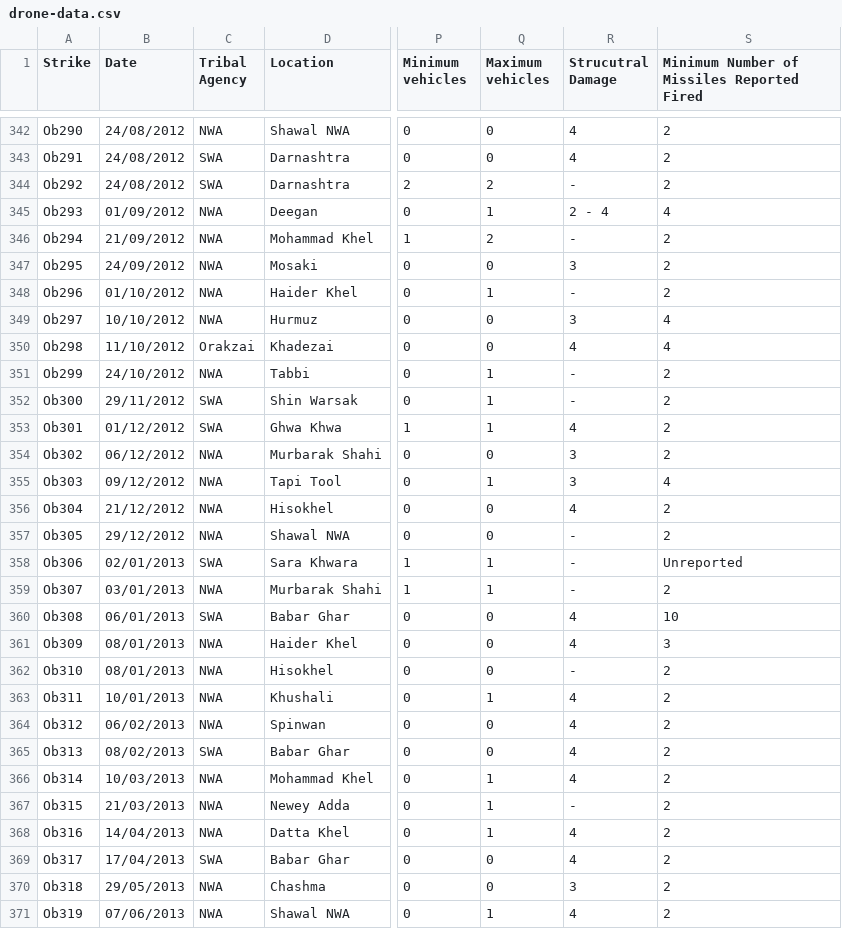
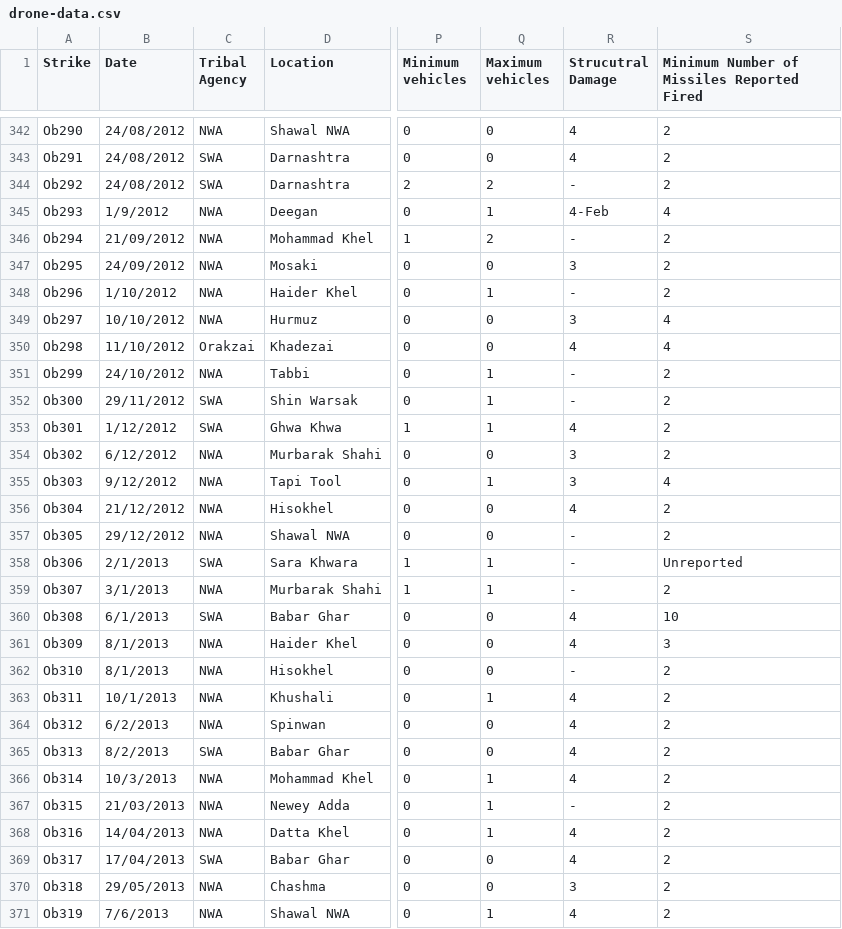
Before and after one commit to TheNextGuy32/drone-map, a CSV file: public/drone-data.csv, drawn as a sheet; only a part is shown, gaps mark what is left out; the diff covers the shown part only; the diff names each change by its address in the sheet, - before the commit and + after, or states it on an @@ line.

```diff
--- a/public/drone-data.csv
+++ b/public/drone-data.csv
-B345 (Date): 01/09/2012
+B345 (Date): 1/9/2012
-R345 (Strucutral Damage): 2 - 4
+R345 (Strucutral Damage): 4-Feb
-B348 (Date): 01/10/2012
+B348 (Date): 1/10/2012
-B353 (Date): 01/12/2012
+B353 (Date): 1/12/2012
-B354 (Date): 06/12/2012
+B354 (Date): 6/12/2012
-B355 (Date): 09/12/2012
+B355 (Date): 9/12/2012
-B358 (Date): 02/01/2013
+B358 (Date): 2/1/2013
-B359 (Date): 03/01/2013
+B359 (Date): 3/1/2013
-B360 (Date): 06/01/2013
+B360 (Date): 6/1/2013
-B361:B362 (Date): 08/01/2013
+B361:B362 (Date): 8/1/2013
-B363 (Date): 10/01/2013
+B363 (Date): 10/1/2013
-B364 (Date): 06/02/2013
+B364 (Date): 6/2/2013
-B365 (Date): 08/02/2013
+B365 (Date): 8/2/2013
-B366 (Date): 10/03/2013
+B366 (Date): 10/3/2013
-B371 (Date): 07/06/2013
+B371 (Date): 7/6/2013
```
Also changed, not shown: 127 edited cells elsewhere in this file, 5 other files.
